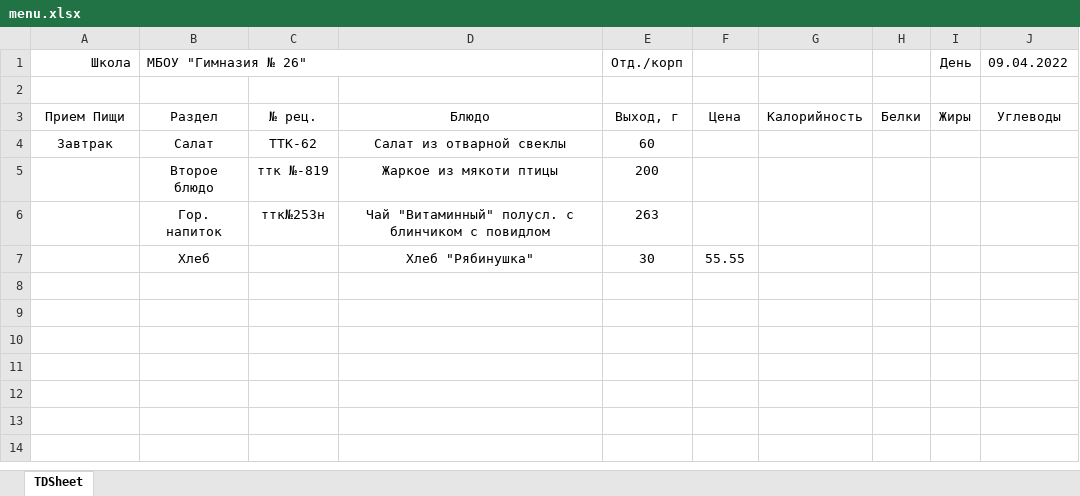
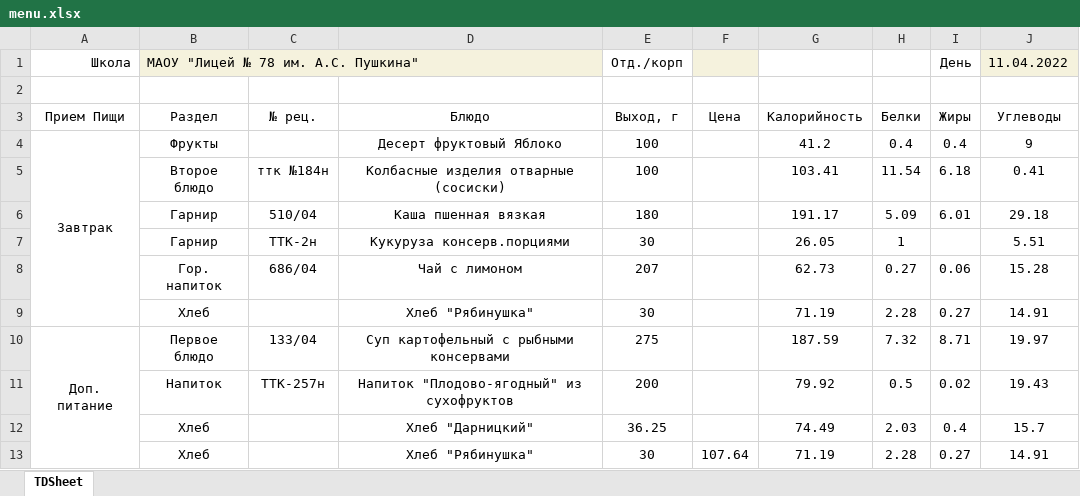
Before and after one commit to dmbehindyou/school_menu_for_RT.py, an Excel workbook: menu.xlsx, sheet TDSheet, drawn as a sheet; values as stored, in another font and other column widths than the file's, no borders; charts and pictures not drawn; removed rows and columns are numbered as before the commit, all else as after; the diff names each change by its address in the sheet, - before the commit and + after, or states it on an @@ line.

```diff
--- a/menu.xlsx (sheet TDSheet)
+++ b/menu.xlsx (sheet TDSheet)
-B1: МБОУ "Гимназия № 26"
+B1: МАОУ "Лицей № 78 им. А.С. Пушкина"
-B1:D1 fill: none
+B1:D1 fill: #F5F2DD
-F1 fill: none
+F1 fill: #F5F2DD
-J1: 09.04.2022
+J1: 11.04.2022
-J1 fill: none
+J1 fill: #F5F2DD
-row 4: Завтрак | Салат | ТТК-62 | Салат из отварной свеклы | 60
-row 5:  | Второе блюдо | ттк №-819 | Жаркое из мякоти птицы | 200
-row 6:  | Гор. напиток | ттк№253н | Чай "Витаминный" полусл. с блинчиком с повидлом | 263
-row 7:  | Хлеб |  | Хлеб "Рябинушка" | 30 | 55.55
+row 4: Завтрак | Фрукты |  | Десерт фруктовый Яблоко | 100 |  | 41.2 | 0.4 | 0.4 | 9
+row 5:  | Второе блюдо | ттк №184н | Колбасные изделия отварные (сосиски) | 100 |  | 103.41 | 11.54 | 6.18 | 0.41
+row 6:  | Гарнир | 510/04 | Каша пшенная вязкая | 180 |  | 191.17 | 5.09 | 6.01 | 29.18
+row 7:  | Гарнир | ТТК-2н | Кукуруза консерв.порциями | 30 |  | 26.05 | 1 |  | 5.51
+row 8:  | Гор. напиток | 686/04 | Чай с лимоном | 207 |  | 62.73 | 0.27 | 0.06 | 15.28
+row 9:  | Хлеб |  | Хлеб "Рябинушка" | 30 |  | 71.19 | 2.28 | 0.27 | 14.91
+row 10: Доп. питание | Первое блюдо | 133/04 | Суп картофельный с рыбными консервами | 275 |  | 187.59 | 7.32 | 8.71 | 19.97
+row 11:  | Напиток | ТТК-257н | Напиток "Плодово-ягодный" из сухофруктов | 200 |  | 79.92 | 0.5 | 0.02 | 19.43
+row 12:  | Хлеб |  | Хлеб "Дарницкий" | 36.25 |  | 74.49 | 2.03 | 0.4 | 15.7
+row 13:  | Хлеб |  | Хлеб "Рябинушка" | 30 | 107.64 | 71.19 | 2.28 | 0.27 | 14.91
```
Also changed, not shown: charts or pictures, 2 other files.
